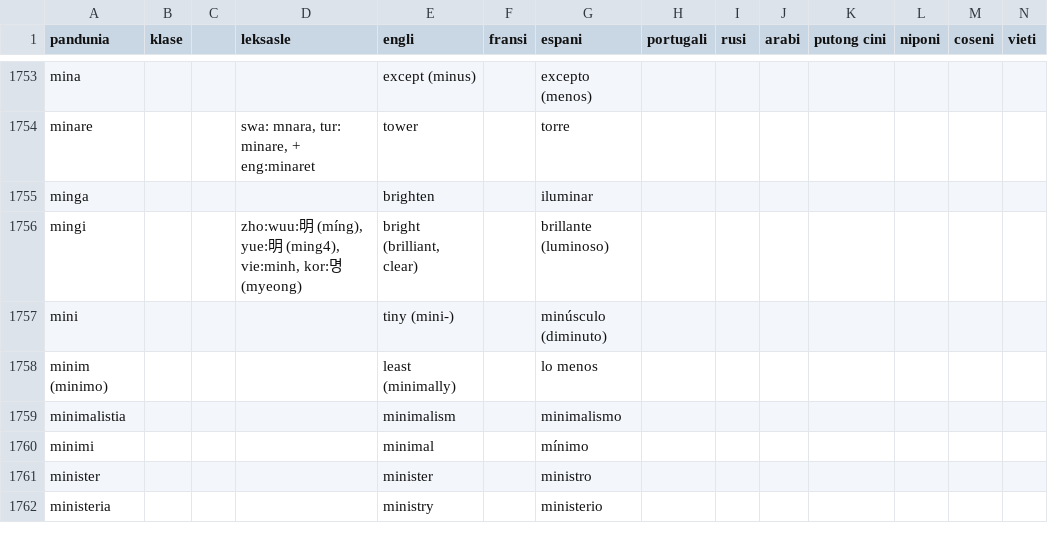
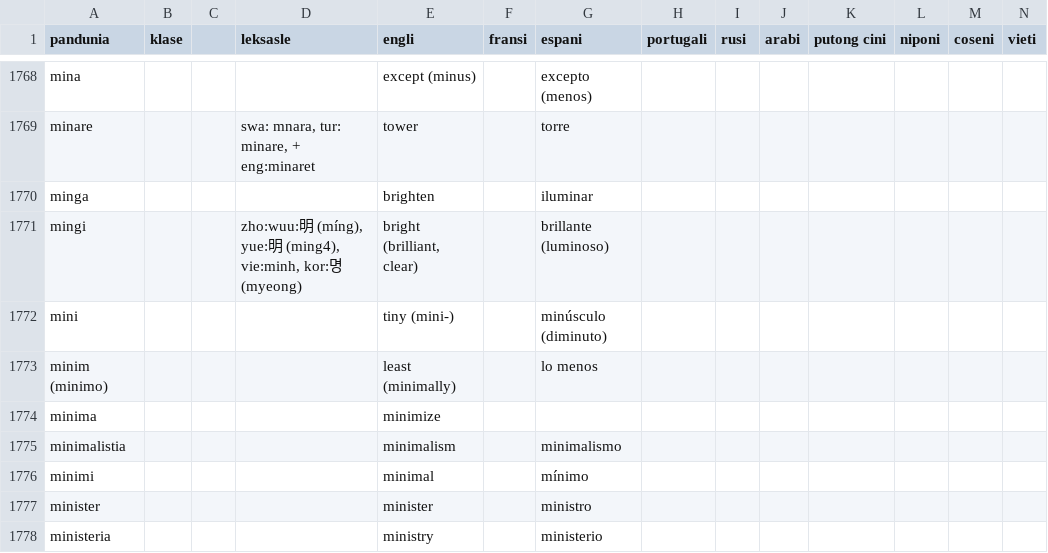
Before and after one commit to barumau/pandunia, a CSV file: pandunia-lekse.csv, drawn as a sheet; only a part is shown, gaps mark what is left out; rows hold the shown columns only; the diff covers the shown part only; the diff names each change by its address in the sheet, - before the commit and + after, or states it on an @@ line.

```diff
--- a/pandunia-lekse.csv
+++ b/pandunia-lekse.csv
+row 1774: minima |  |  |  | minimize
```
Also changed, not shown: 26 added rows and 1 removed row elsewhere in this file.
